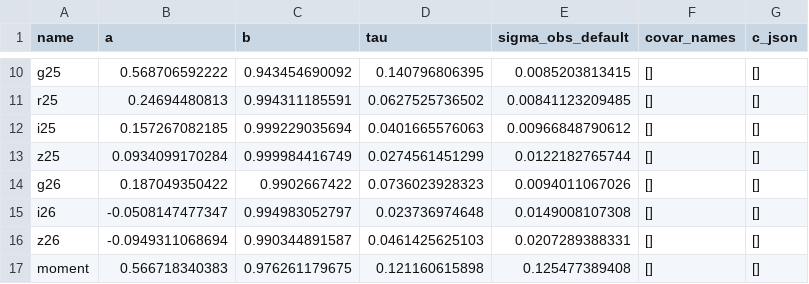
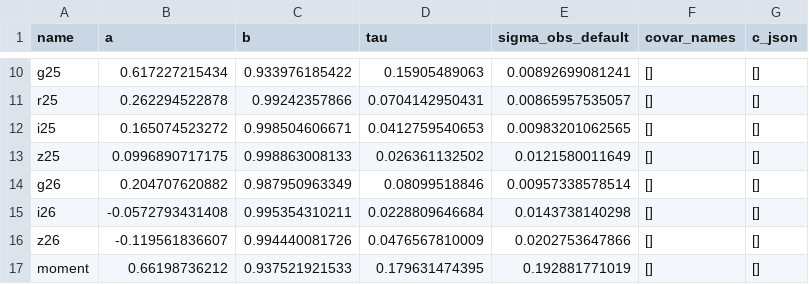
Before and after one commit to moustakas/SGA, a TSV file: py/SGA/data/SGA2025/r26-calibration-coeff.tsv, drawn as a sheet; only a part is shown, gaps mark what is left out; the diff covers the shown part only; the diff names each change by its address in the sheet, - before the commit and + after, or states it on an @@ line.

```diff
--- a/py/SGA/data/SGA2025/r26-calibration-coeff.tsv
+++ b/py/SGA/data/SGA2025/r26-calibration-coeff.tsv
-B10 (a): 0.568706592222
+B10 (a): 0.617227215434
-C10 (b): 0.943454690092
+C10 (b): 0.933976185422
-D10 (tau): 0.140796806395
+D10 (tau): 0.15905489063
-E10 (sigma_obs_default): 0.0085203813415
+E10 (sigma_obs_default): 0.00892699081241
-B11 (a): 0.24694480813
+B11 (a): 0.262294522878
-C11 (b): 0.994311185591
+C11 (b): 0.99242357866
-D11 (tau): 0.0627525736502
+D11 (tau): 0.0704142950431
-E11 (sigma_obs_default): 0.00841123209485
+E11 (sigma_obs_default): 0.00865957535057
-B12 (a): 0.157267082185
+B12 (a): 0.165074523272
-C12 (b): 0.999229035694
+C12 (b): 0.998504606671
-D12 (tau): 0.0401665576063
+D12 (tau): 0.0412759540653
-E12 (sigma_obs_default): 0.00966848790612
+E12 (sigma_obs_default): 0.00983201062565
-B13 (a): 0.0934099170284
+B13 (a): 0.0996890717175
-C13 (b): 0.999984416749
+C13 (b): 0.998863008133
-D13 (tau): 0.0274561451299
+D13 (tau): 0.026361132502
-E13 (sigma_obs_default): 0.0122182765744
+E13 (sigma_obs_default): 0.0121580011649
-B14 (a): 0.187049350422
+B14 (a): 0.204707620882
-C14 (b): 0.9902667422
+C14 (b): 0.987950963349
-D14 (tau): 0.0736023928323
+D14 (tau): 0.08099518846
-E14 (sigma_obs_default): 0.0094011067026
+E14 (sigma_obs_default): 0.00957338578514
-B15 (a): -0.0508147477347
+B15 (a): -0.0572793431408
-C15 (b): 0.994983052797
+C15 (b): 0.995354310211
-D15 (tau): 0.023736974648
+D15 (tau): 0.0228809646684
-E15 (sigma_obs_default): 0.0149008107308
+E15 (sigma_obs_default): 0.0143738140298
-B16 (a): -0.0949311068694
+B16 (a): -0.119561836607
-C16 (b): 0.990344891587
+C16 (b): 0.994440081726
-D16 (tau): 0.0461425625103
+D16 (tau): 0.0476567810009
-E16 (sigma_obs_default): 0.0207289388331
+E16 (sigma_obs_default): 0.0202753647866
-B17 (a): 0.566718340383
+B17 (a): 0.66198736212
-C17 (b): 0.976261179675
+C17 (b): 0.937521921533
-D17 (tau): 0.121160615898
+D17 (tau): 0.179631474395
-E17 (sigma_obs_default): 0.125477389408
+E17 (sigma_obs_default): 0.192881771019
```
Also changed, not shown: 32 edited cells elsewhere in this file.
